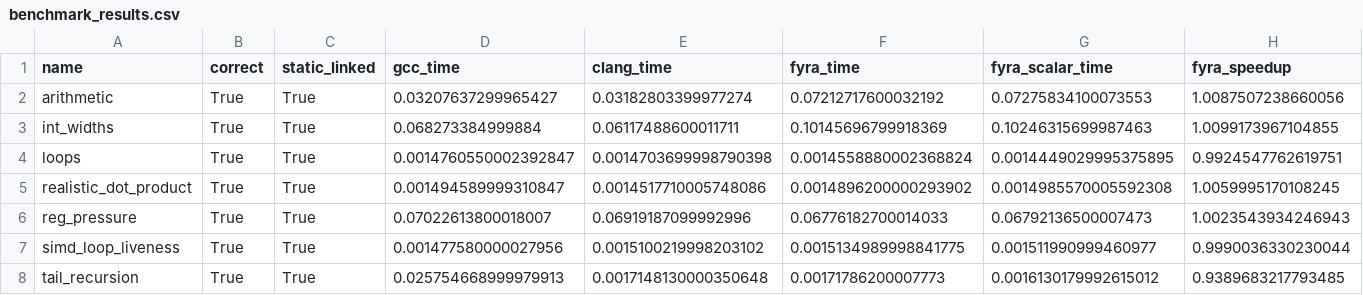
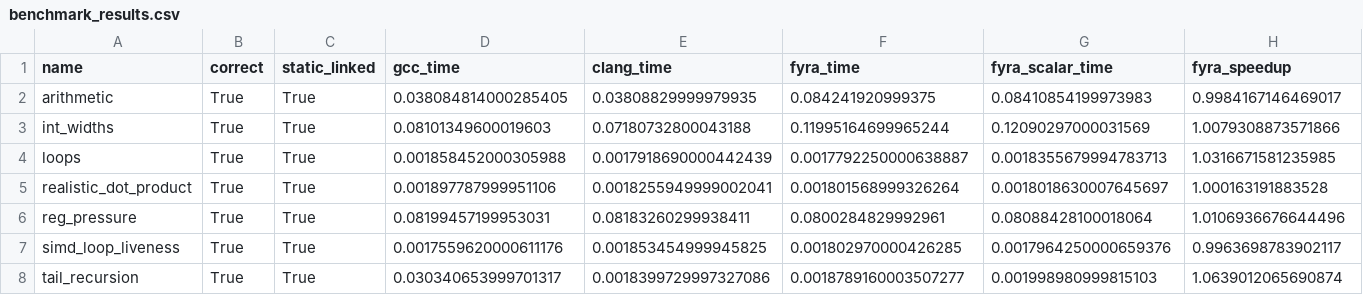
Before and after one commit to netesy/fyra, a CSV file: benchmarks/benchmark_results.csv, drawn as a sheet; only a part is shown; the diff names each change by its address in the sheet, - before the commit and + after, or states it on an @@ line.

Commit message:
Forensic verification of scalar register allocation and SIMD pipeline
- Repair stack slot lifetime management in LinearScanAllocator by tracking active_stack_intervals and expiring finished slots to free_stack_slots
- Fix slot reuse size/alignment check (it->size >= slotBytes) to prevent stack buffer overruns
- Add parameter-home ABI register affinity in LinearScanAllocator for Copy instructions
- Add unit tests in test_codegen.cpp for parameter coalescing and stack slot reuse
- Update benchmark_results.json and benchmark_results.csv with fresh benchmark harness measurements
- Preserve SIMD vector pipeline milestone (reg_pressure: 175 instrs, 8 mem ops) and closed-form reduction (loops: O(1))

```diff
--- a/benchmarks/benchmark_results.csv
+++ b/benchmarks/benchmark_results.csv
-D2 (gcc_time): 0.03207637299965427
+D2 (gcc_time): 0.038084814000285405
-E2 (clang_time): 0.03182803399977274
+E2 (clang_time): 0.03808829999979935
-F2 (fyra_time): 0.07212717600032192
+F2 (fyra_time): 0.084241920999375
-G2 (fyra_scalar_time): 0.07275834100073553
+G2 (fyra_scalar_time): 0.08410854199973983
-H2 (fyra_speedup): 1.0087507238660056
+H2 (fyra_speedup): 0.9984167146469017
-D3 (gcc_time): 0.068273384999884
+D3 (gcc_time): 0.08101349600019603
-E3 (clang_time): 0.06117488600011711
+E3 (clang_time): 0.07180732800043188
-F3 (fyra_time): 0.10145696799918369
+F3 (fyra_time): 0.11995164699965244
-G3 (fyra_scalar_time): 0.10246315699987463
+G3 (fyra_scalar_time): 0.12090297000031569
-H3 (fyra_speedup): 1.0099173967104855
+H3 (fyra_speedup): 1.0079308873571866
-D4 (gcc_time): 0.0014760550002392847
+D4 (gcc_time): 0.001858452000305988
-E4 (clang_time): 0.0014703699998790398
+E4 (clang_time): 0.0017918690000442439
-F4 (fyra_time): 0.0014558880002368824
+F4 (fyra_time): 0.0017792250000638887
-G4 (fyra_scalar_time): 0.0014449029995375895
+G4 (fyra_scalar_time): 0.0018355679994783713
-H4 (fyra_speedup): 0.9924547762619751
+H4 (fyra_speedup): 1.0316671581235985
-D5 (gcc_time): 0.001494589999310847
+D5 (gcc_time): 0.001897787999951106
-E5 (clang_time): 0.0014517710005748086
+E5 (clang_time): 0.0018255949999002041
-F5 (fyra_time): 0.0014896200000293902
+F5 (fyra_time): 0.001801568999326264
-G5 (fyra_scalar_time): 0.0014985570005592308
+G5 (fyra_scalar_time): 0.0018018630007645697
-H5 (fyra_speedup): 1.0059995170108245
+H5 (fyra_speedup): 1.000163191883528
-D6 (gcc_time): 0.07022613800018007
+D6 (gcc_time): 0.08199457199953031
-E6 (clang_time): 0.06919187099992996
+E6 (clang_time): 0.08183260299938411
-F6 (fyra_time): 0.06776182700014033
+F6 (fyra_time): 0.0800284829992961
-G6 (fyra_scalar_time): 0.06792136500007473
+G6 (fyra_scalar_time): 0.08088428100018064
-H6 (fyra_speedup): 1.0023543934246943
+H6 (fyra_speedup): 1.0106936676644496
-D7 (gcc_time): 0.001477580000027956
+D7 (gcc_time): 0.0017559620000611176
-E7 (clang_time): 0.0015100219998203102
+E7 (clang_time): 0.001853454999945825
-F7 (fyra_time): 0.0015134989998841775
+F7 (fyra_time): 0.001802970000426285
-G7 (fyra_scalar_time): 0.001511990999460977
+G7 (fyra_scalar_time): 0.0017964250000659376
-H7 (fyra_speedup): 0.9990036330230044
+H7 (fyra_speedup): 0.9963698783902117
-D8 (gcc_time): 0.025754668999979913
+D8 (gcc_time): 0.030340653999701317
-E8 (clang_time): 0.0017148130000350648
+E8 (clang_time): 0.0018399729997327086
-F8 (fyra_time): 0.00171786200007773
+F8 (fyra_time): 0.0018789160003507277
-G8 (fyra_scalar_time): 0.0016130179992615012
+G8 (fyra_scalar_time): 0.001998980999815103
-H8 (fyra_speedup): 0.9389683217793485
+H8 (fyra_speedup): 1.0639012065690874
```
Also changed, not shown: 3 other files.
